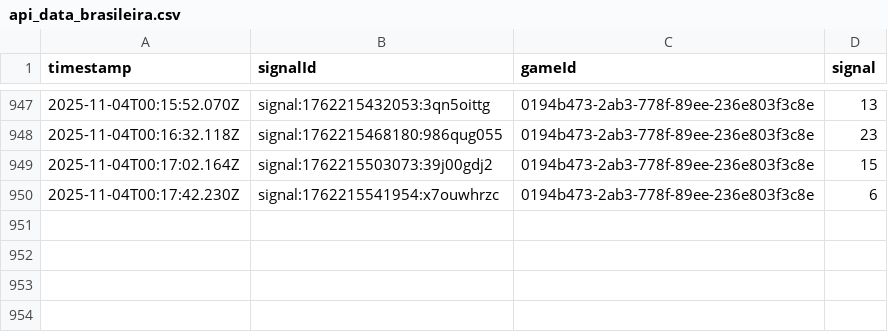
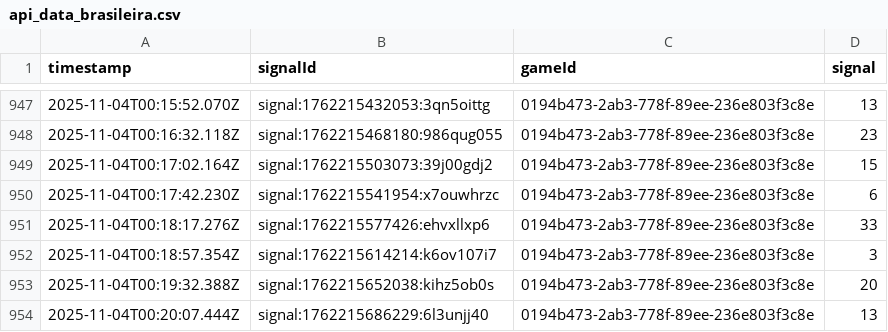
Before and after one commit to programadorFB/app-roleta2, a CSV file: api_data_brasileira.csv, drawn as a sheet; only a part is shown, gaps mark what is left out; the diff names each change by its address in the sheet, - before the commit and + after, or states it on an @@ line.

```diff
--- a/api_data_brasileira.csv
+++ b/api_data_brasileira.csv
+row 951: 2025-11-04T00:18:17.276Z | signal:1762215577426:ehvxllxp6 | 0194b473-2ab3-778f-89ee-236e803f3c8e | 33
+row 952: 2025-11-04T00:18:57.354Z | signal:1762215614214:k6ov107i7 | 0194b473-2ab3-778f-89ee-236e803f3c8e | 3
+row 953: 2025-11-04T00:19:32.388Z | signal:1762215652038:kihz5ob0s | 0194b473-2ab3-778f-89ee-236e803f3c8e | 20
+row 954: 2025-11-04T00:20:07.444Z | signal:1762215686229:6l3unjj40 | 0194b473-2ab3-778f-89ee-236e803f3c8e | 13
```
Also changed, not shown: api_data_immersive.csv, api_data_speed.csv, 2 other files.
